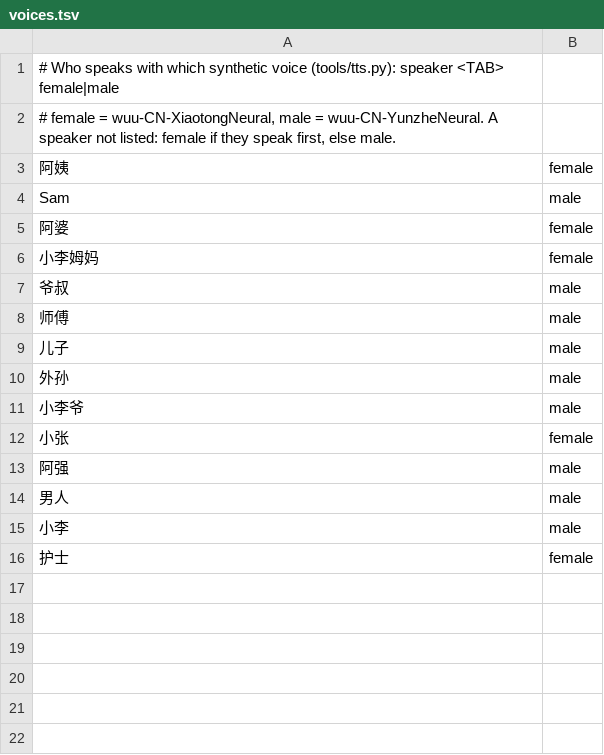
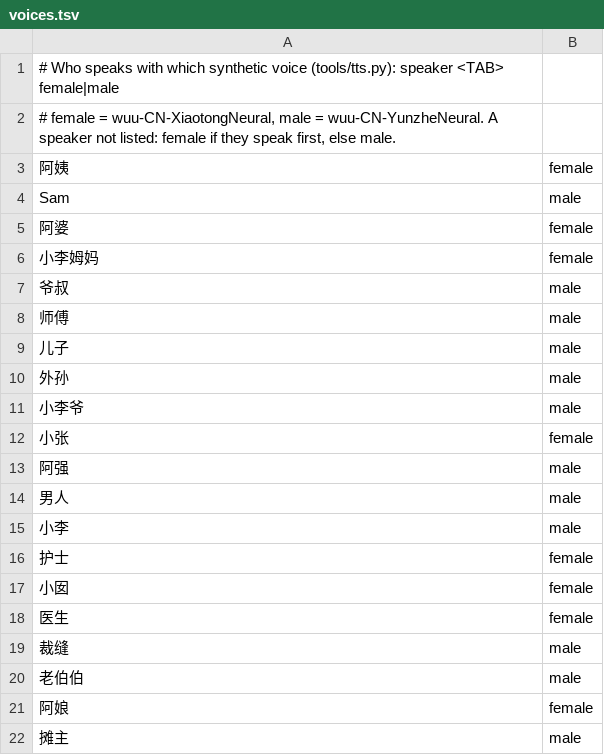
Before and after one commit to tbrapor-arch/sy-zy, a TSV file: course/voices.tsv, drawn as a sheet.

```diff
--- a/course/voices.tsv
+++ b/course/voices.tsv
@@ -16 +16,7 @@ Sam	male
 护士	female
+小囡	female
+医生	female
+裁缝	male
+老伯伯	male
+阿娘	female
+摊主	male
```
Also changed, not shown: 4 other files.
